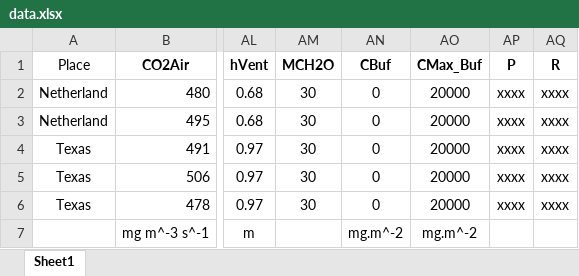
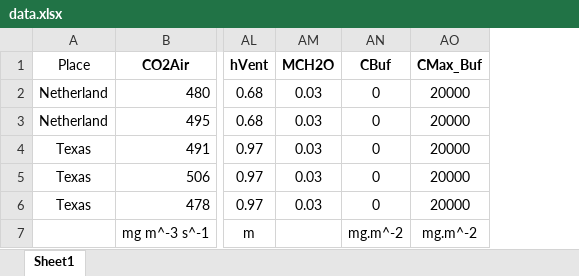
Before and after one commit to phucvinh57/Mathematical_Modelling_Assignment, an Excel workbook: data.xlsx, sheet Sheet1, drawn as a sheet; only a part is shown, gaps mark what is left out; values as stored, in another font and other column widths than the file's, no borders; the diff names each change by its address in the sheet, - before the commit and + after, or states it on an @@ line.

Commit message:
update

```diff
--- a/data.xlsx (sheet Sheet1)
+++ b/data.xlsx (sheet Sheet1)
-column AP (P), rows 2-6: all xxxx
-column AQ (R), rows 2-6: all xxxx
-AM2:AM6 (MCH2O): 30
+AM2:AM6 (MCH2O): 0.03
```
